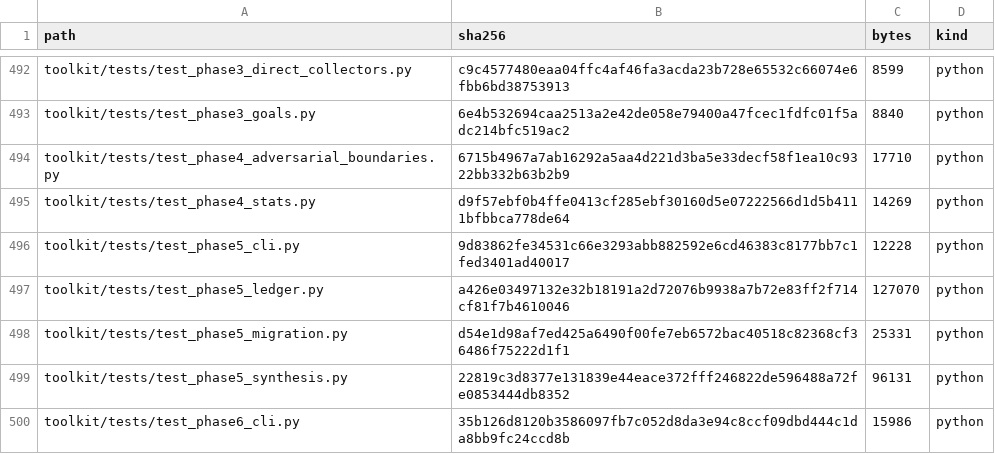
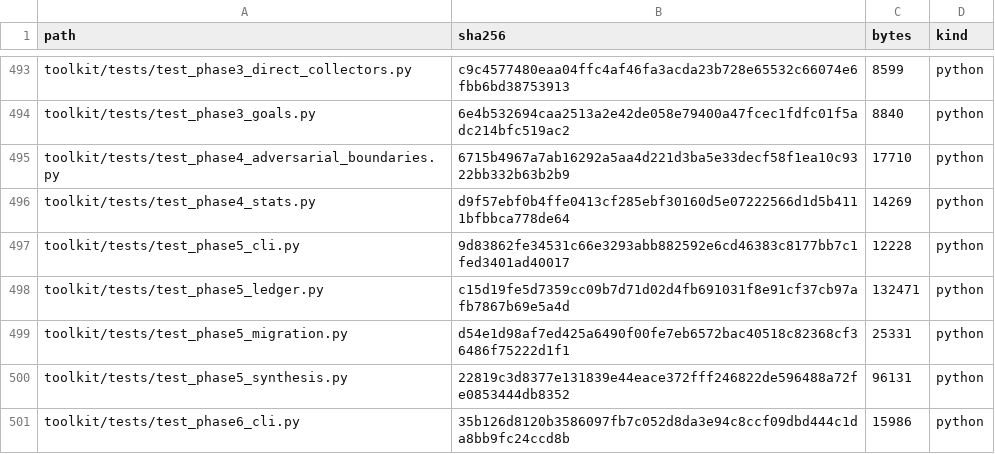
Before and after one commit to kajeesan/Open-Health-Atlas, a TSV file: RELEASE_MANIFEST.tsv, drawn as a sheet; only a part is shown, gaps mark what is left out; the diff covers the shown part only.

```diff
--- a/RELEASE_MANIFEST.tsv
+++ b/RELEASE_MANIFEST.tsv
@@ -496,3 +497,3 @@ toolkit/tests/test_phase4_stats.py	d9f57ebf0b4ffe0413cf285ebf30160d5e07222566d1d
 toolkit/tests/test_phase5_cli.py	9d83862fe34531c66e3293abb882592e6cd46383c8177bb7c1fed3401ad40017	12228	python
-toolkit/tests/test_phase5_ledger.py	a426e03497132e32b18191a2d72076b9938a7b72e83ff2f714cf81f7b4610046	127070	python
+toolkit/tests/test_phase5_ledger.py	c15d19fe5d7359cc09b7d71d02d4fb691031f8e91cf37cb97afb7867b69e5a4d	132471	python
 toolkit/tests/test_phase5_migration.py	d54e1d98af7ed425a6490f00fe7eb6572bac40518c82368cf36486f75222d1f1	25331	python
```
Also changed, not shown: 1 added row and 8 edited cells elsewhere in this file, 6 other files.
